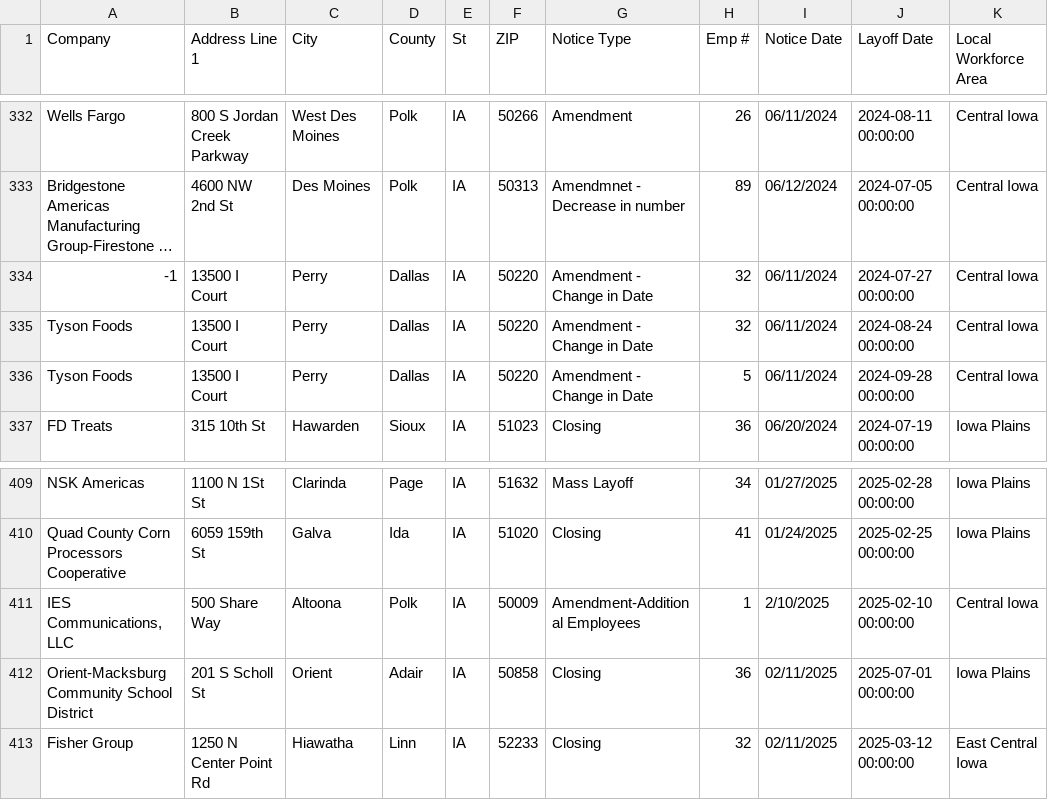
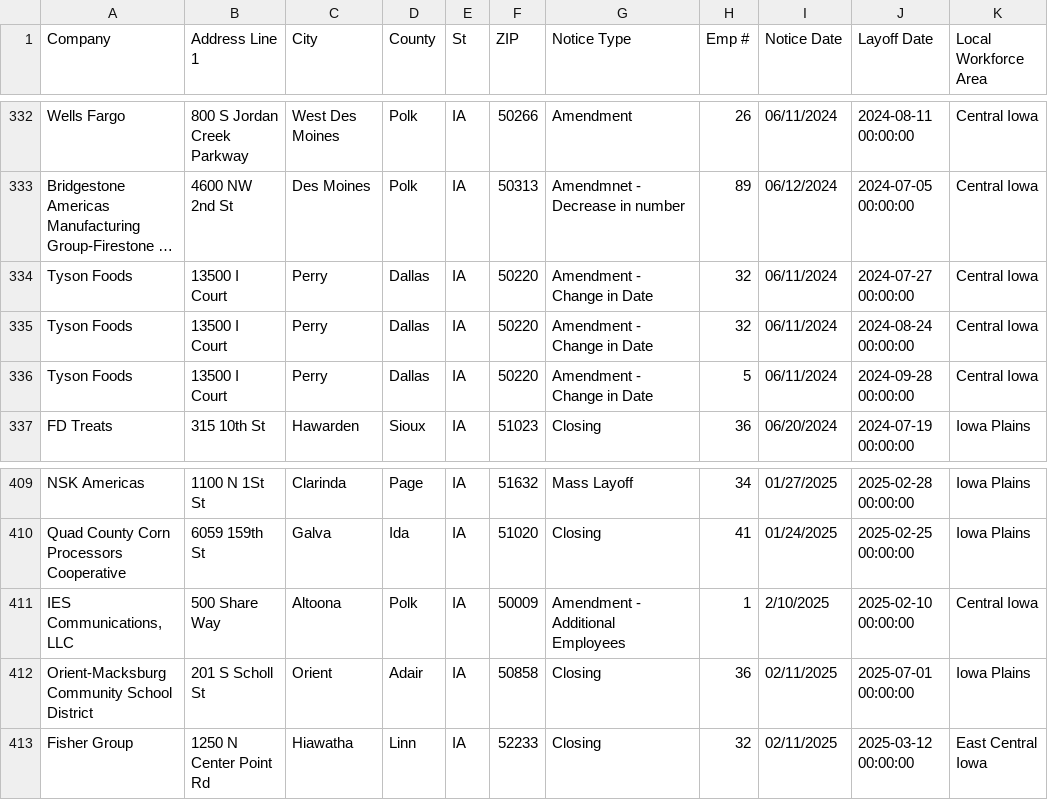
Before and after one commit to rosakettumaki/git-hub-actions-nicar-2025, a CSV file: data/ia.csv, drawn as a sheet; only a part is shown, gaps mark what is left out; long unchanged cells end in …; the diff covers the shown part only; the diff names each change by its address in the sheet, - before the commit and + after, or states it on an @@ line.

```diff
--- a/data/ia.csv
+++ b/data/ia.csv
-A334 (Company): -1
+A334 (Company): Tyson Foods
-G411 (Notice Type): Amendment-Additional Employees
+G411 (Notice Type): Amendment - Additional Employees
```
Also changed, not shown: 1 added row and 14 edited cells elsewhere in this file, 1 other file.
